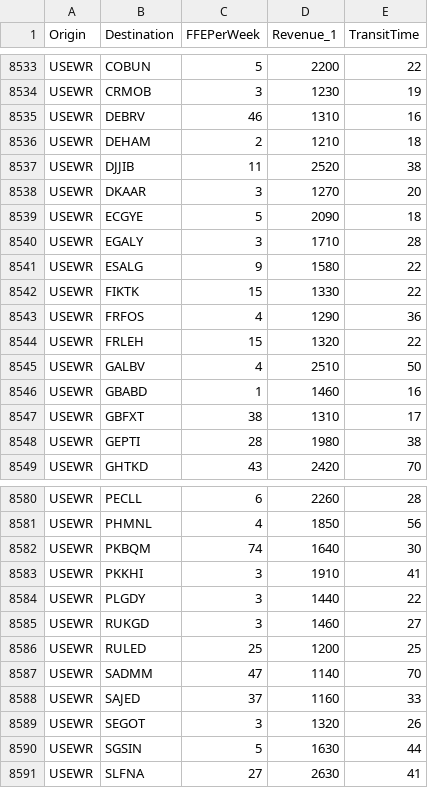
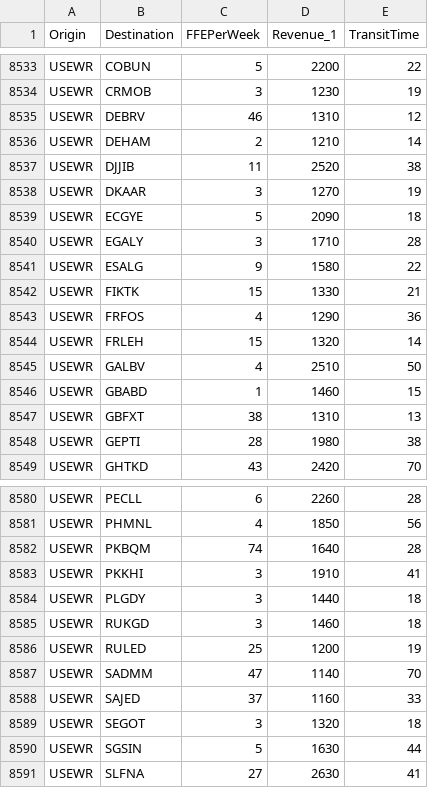
Before and after one commit to blof/LINERLIB, a CSV file: data/transittime_revision/Demand_WorldLarge_tt.csv, drawn as a sheet; only a part is shown, gaps mark what is left out; the diff covers the shown part only.

Commit message:
Best networks from "A matheuristic for the liner shipping network design problem" Brouer Desaulniers and Pisinger 2014. Along iwth a corrections sheet

```diff
--- a/data/transittime_revision/Demand_WorldLarge_tt.csv
+++ b/data/transittime_revision/Demand_WorldLarge_tt.csv
@@ -8534,6 +8534,6 @@ USEWR	COBUN	5	2200	22
 USEWR	CRMOB	3	1230	19
-USEWR	DEBRV	46	1310	16
-USEWR	DEHAM	2	1210	18
+USEWR	DEBRV	46	1310	12
+USEWR	DEHAM	2	1210	14
 USEWR	DJJIB	11	2520	38
-USEWR	DKAAR	3	1270	20
+USEWR	DKAAR	3	1270	19
 USEWR	ECGYE	5	2090	18
@@ -8541,8 +8541,8 @@ USEWR	EGALY	3	1710	28
 USEWR	ESALG	9	1580	22
-USEWR	FIKTK	15	1330	22
+USEWR	FIKTK	15	1330	21
 USEWR	FRFOS	4	1290	36
-USEWR	FRLEH	15	1320	22
+USEWR	FRLEH	15	1320	14
 USEWR	GALBV	4	2510	50
-USEWR	GBABD	1	1460	16
-USEWR	GBFXT	38	1310	17
+USEWR	GBABD	1	1460	15
+USEWR	GBFXT	38	1310	13
 USEWR	GEPTI	28	1980	38
@@ -8581,10 +8581,10 @@ USEWR	PECLL	6	2260	28
 USEWR	PHMNL	4	1850	56
-USEWR	PKBQM	74	1640	30
+USEWR	PKBQM	74	1640	28
 USEWR	PKKHI	3	1910	41
-USEWR	PLGDY	3	1440	22
-USEWR	RUKGD	3	1460	27
-USEWR	RULED	25	1200	25
+USEWR	PLGDY	3	1440	18
+USEWR	RUKGD	3	1460	18
+USEWR	RULED	25	1200	19
 USEWR	SADMM	47	1140	70
 USEWR	SAJED	37	1160	33
-USEWR	SEGOT	3	1320	26
+USEWR	SEGOT	3	1320	18
 USEWR	SGSIN	5	1630	44
```
Also changed, not shown: 99 edited cells elsewhere in this file, 28 other files.
